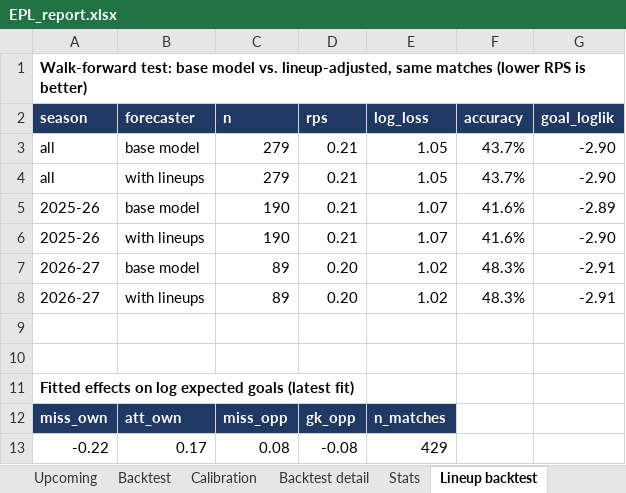
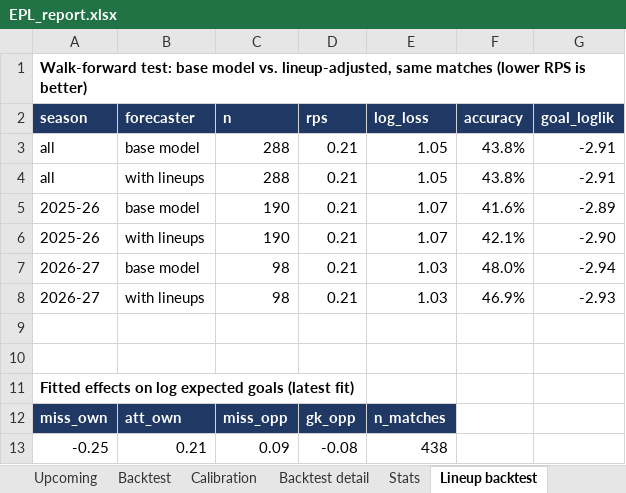
Before and after one commit to BernardFr/Football_Predictions, an Excel workbook: reports/EPL_report.xlsx, sheet Lineup backtest, drawn as a sheet; values as stored, in another font and other column widths than the file's, no borders; removed rows and columns are numbered as before the commit, all else as after; the diff names each change by its address in the sheet, - before the commit and + after, or states it on an @@ line.

Commit message:
Added `Player Impact` tab in the report. See notes in `Premier League Game Prediction Model.md`

```diff
--- a/reports/EPL_report.xlsx (sheet Lineup backtest)
+++ b/reports/EPL_report.xlsx (sheet Lineup backtest)
-C3:C4 (n): 279
+C3:C4 (n): 288
-F3:F4 (accuracy): 43.7%
+F3:F4 (accuracy): 43.8%
-G3:G4 (goal_loglik): -2.90
+G3:G4 (goal_loglik): -2.91
-F6 (accuracy): 41.6%
+F6 (accuracy): 42.1%
-row 7: 2026-27 | base model | 89 | 0.20 | 1.02 | 48.3% | -2.91
-row 8: 2026-27 | with lineups | 89 | 0.20 | 1.02 | 48.3% | -2.91
+row 7: 2026-27 | base model | 98 | 0.21 | 1.03 | 48.0% | -2.94
+row 8: 2026-27 | with lineups | 98 | 0.21 | 1.03 | 46.9% | -2.93
-row 13: -0.22 | 0.17 | 0.08 | -0.08 | 429
+row 13: -0.25 | 0.21 | 0.09 | -0.08 | 438
```
Also changed, not shown: sheet Live track record, sheet Upcoming, sheet Team ratings, sheet Backtest detail, sheet Stats, sheet Backtest, 2 more sheets, other sheet tabs, 23 other files.
